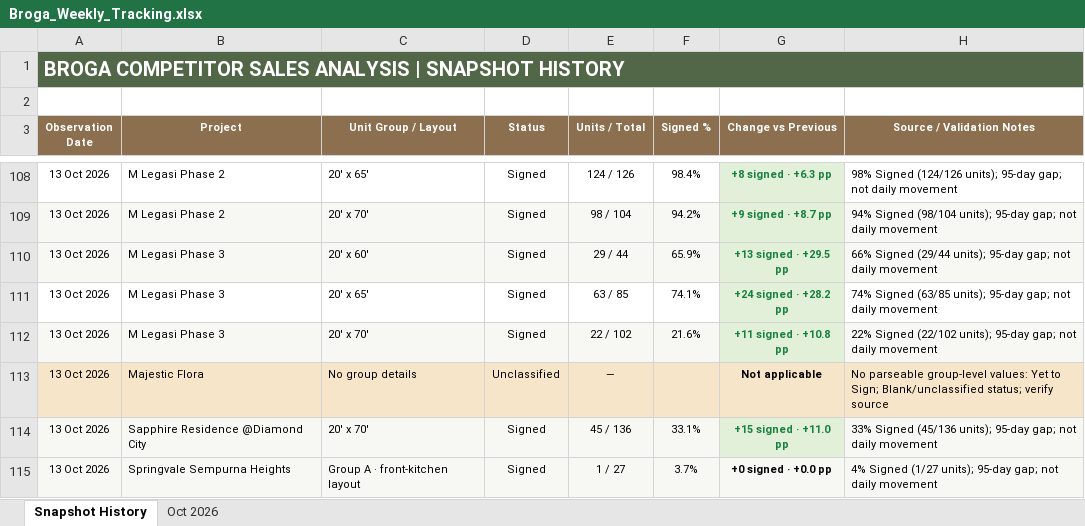
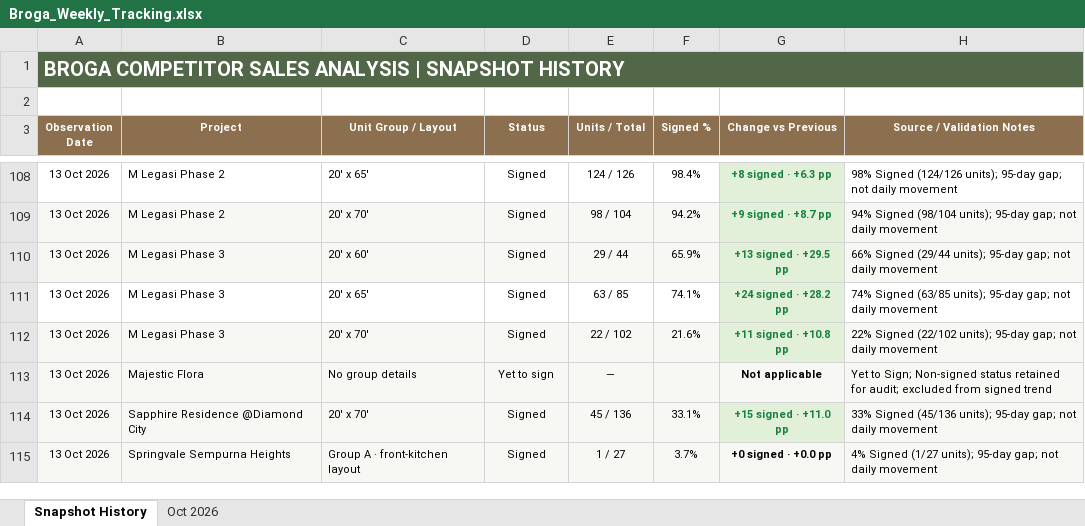
Before and after one commit to lumcy-abc/broga-competitor-sales-dashboard, an Excel workbook: Broga_Weekly_Tracking.xlsx, sheet Snapshot History, drawn as a sheet; only a part is shown, gaps mark what is left out; values as stored, in another font and other column widths than the file's, no borders; the diff covers the shown part only; the diff names each change by its address in the sheet, - before the commit and + after, or states it on an @@ line.

```diff
--- a/Broga_Weekly_Tracking.xlsx (sheet Snapshot History)
+++ b/Broga_Weekly_Tracking.xlsx (sheet Snapshot History)
-A113:H113 fill: #F6E5C9
+A113:H113 fill: #F7F8F4
-D113 (Status): Unclassified
+D113 (Status): Yet to sign
-H113 (Source / Validation Notes): No parseable group-level values: Yet to Sign; Blank/unclassified status; verify source
+H113 (Source / Validation Notes): Yet to Sign; Non-signed status retained for audit; excluded from signed trend
```
Also changed, not shown: 12 edited cells and cell formats elsewhere in this sheet, Broga_Competitor_Sales_Analysis.xlsx, Broga_Daily_Tracking.xlsx.
